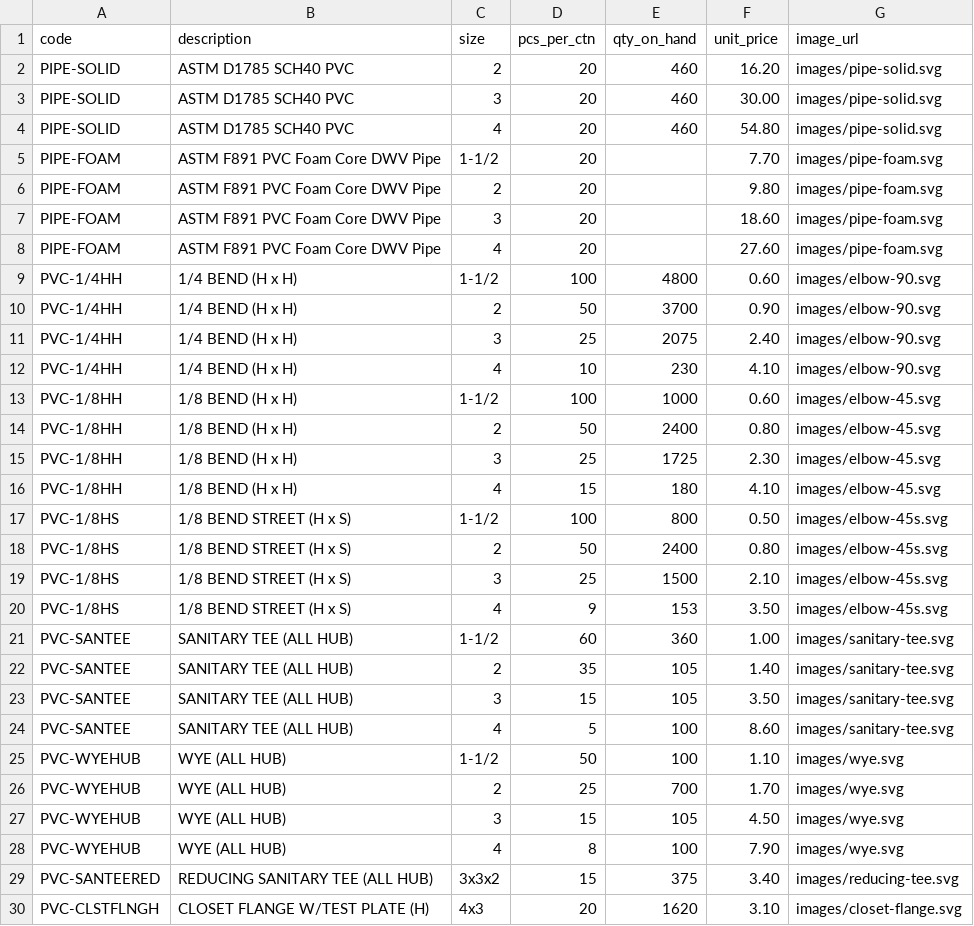
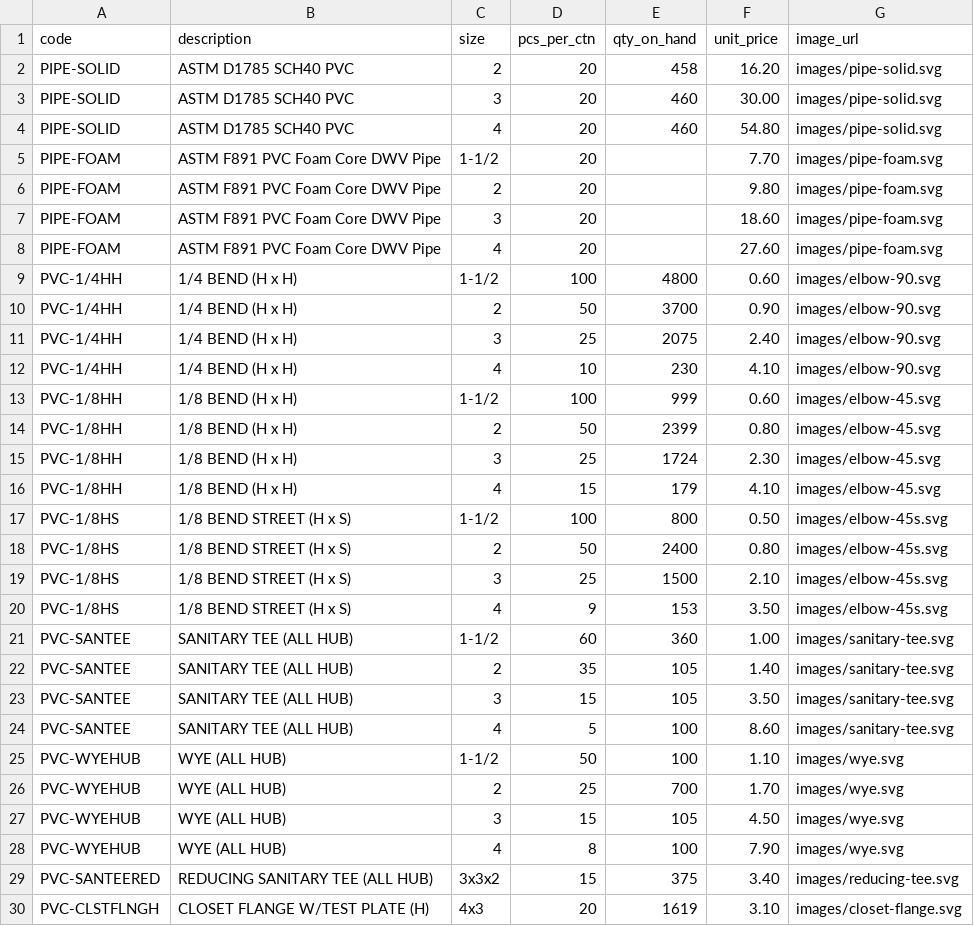
Before and after one commit to baruchbg/allprobuildingsupplies, a CSV file: products.csv, drawn as a sheet.

Commit message:
Inventory update after order

```diff
--- a/products.csv
+++ b/products.csv
@@ -1,3 +1,3 @@
 code,description,size,pcs_per_ctn,qty_on_hand,unit_price,image_url
-PIPE-SOLID,ASTM D1785 SCH40 PVC,2,20,460,16.20,images/pipe-solid.svg
+PIPE-SOLID,ASTM D1785 SCH40 PVC,2,20,458,16.20,images/pipe-solid.svg
 PIPE-SOLID,ASTM D1785 SCH40 PVC,3,20,460,30.00,images/pipe-solid.svg
@@ -12,6 +12,6 @@ PVC-1/4HH,1/4 BEND (H x H),3,25,2075,2.40,images/elbow-90.svg
 PVC-1/4HH,1/4 BEND (H x H),4,10,230,4.10,images/elbow-90.svg
-PVC-1/8HH,1/8 BEND (H x H),1-1/2,100,1000,0.60,images/elbow-45.svg
-PVC-1/8HH,1/8 BEND (H x H),2,50,2400,0.80,images/elbow-45.svg
-PVC-1/8HH,1/8 BEND (H x H),3,25,1725,2.30,images/elbow-45.svg
-PVC-1/8HH,1/8 BEND (H x H),4,15,180,4.10,images/elbow-45.svg
+PVC-1/8HH,1/8 BEND (H x H),1-1/2,100,999,0.60,images/elbow-45.svg
+PVC-1/8HH,1/8 BEND (H x H),2,50,2399,0.80,images/elbow-45.svg
+PVC-1/8HH,1/8 BEND (H x H),3,25,1724,2.30,images/elbow-45.svg
+PVC-1/8HH,1/8 BEND (H x H),4,15,179,4.10,images/elbow-45.svg
 PVC-1/8HS,1/8 BEND STREET (H x S),1-1/2,100,800,0.50,images/elbow-45s.svg
@@ -29,2 +29,2 @@ PVC-WYEHUB,WYE (ALL HUB),4,8,100,7.90,images/wye.svg
 PVC-SANTEERED,REDUCING SANITARY TEE (ALL HUB),3x3x2,15,375,3.40,images/reducing-tee.svg
-PVC-CLSTFLNGH,CLOSET FLANGE W/TEST PLATE (H),4x3,20,1620,3.10,images/closet-flange.svg
+PVC-CLSTFLNGH,CLOSET FLANGE W/TEST PLATE (H),4x3,20,1619,3.10,images/closet-flange.svg
```
